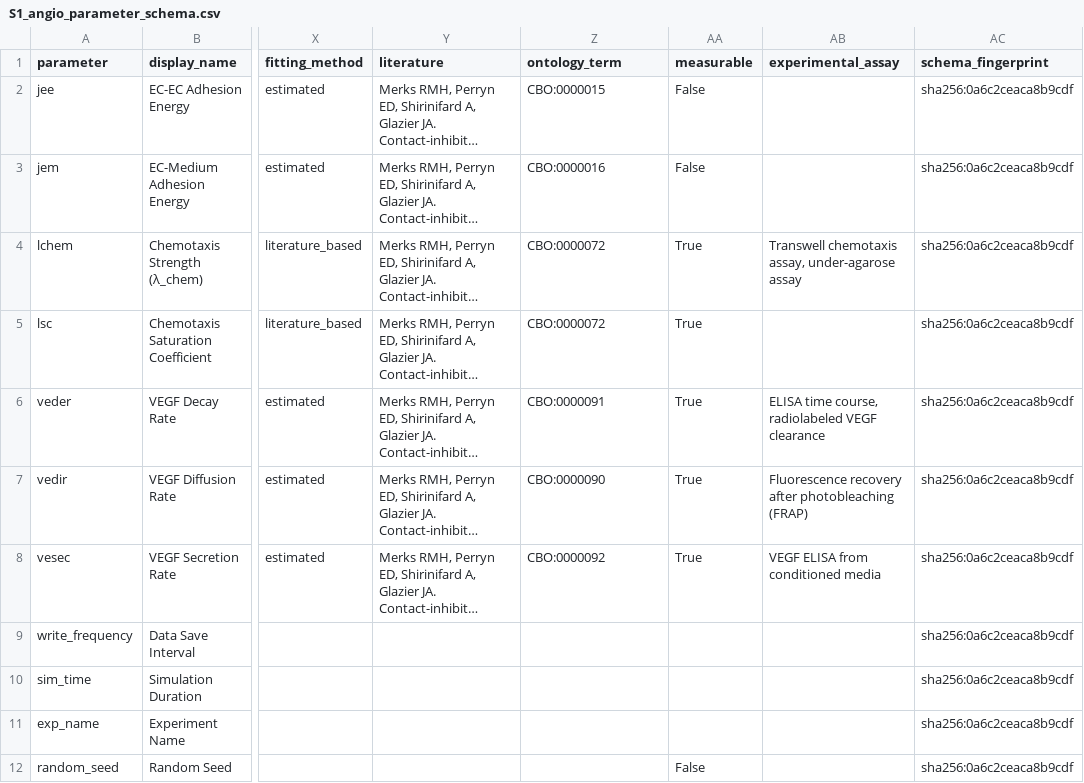
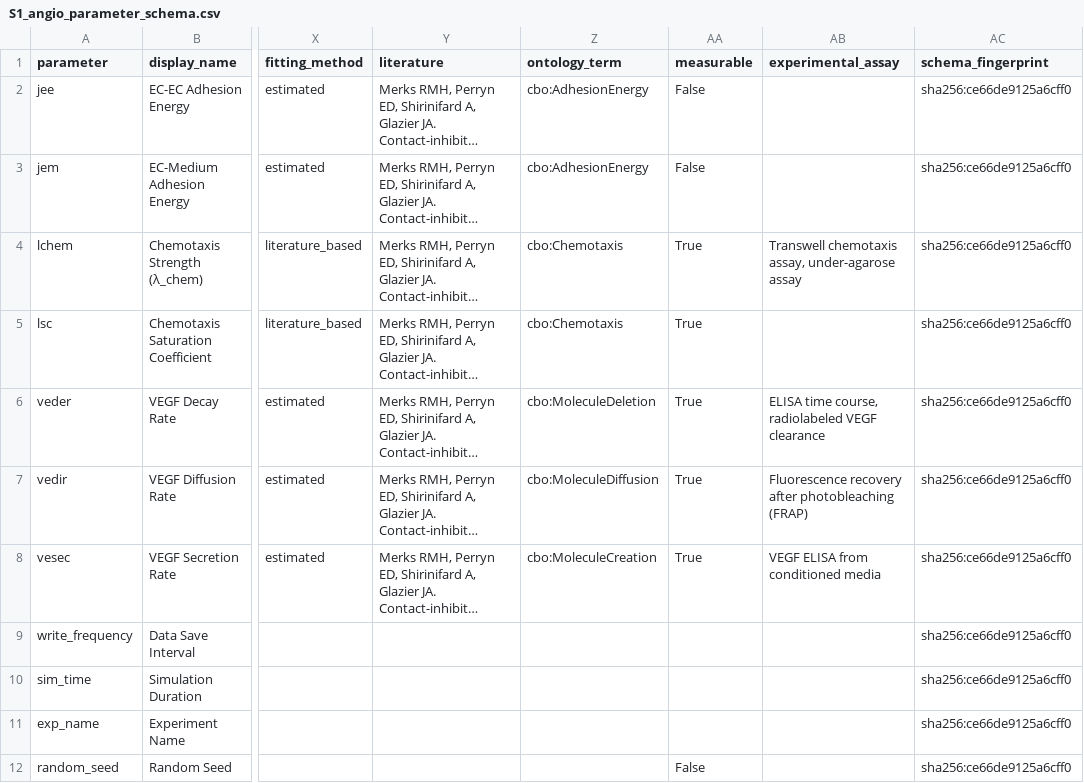
Before and after one commit to VaninJoel/schema-driven-interfaces, a CSV file: docs/supplementary/S1_angio_parameter_schema.csv, drawn as a sheet; only a part is shown, gaps mark what is left out; long unchanged cells end in …; the diff names each change by its address in the sheet, - before the commit and + after, or states it on an @@ line.

```diff
--- a/docs/supplementary/S1_angio_parameter_schema.csv
+++ b/docs/supplementary/S1_angio_parameter_schema.csv
-Z2 (ontology_term): CBO:0000015
+Z2 (ontology_term): cbo:AdhesionEnergy
-AC2:AC12 (schema_fingerprint): sha256:0a6c2ceaca8b9cdf
+AC2:AC12 (schema_fingerprint): sha256:ce66de9125a6cff0
-Z3 (ontology_term): CBO:0000016
+Z3 (ontology_term): cbo:AdhesionEnergy
-Z4:Z5 (ontology_term): CBO:0000072
+Z4:Z5 (ontology_term): cbo:Chemotaxis
-Z6 (ontology_term): CBO:0000091
+Z6 (ontology_term): cbo:MoleculeDeletion
-Z7 (ontology_term): CBO:0000090
+Z7 (ontology_term): cbo:MoleculeDiffusion
-Z8 (ontology_term): CBO:0000092
+Z8 (ontology_term): cbo:MoleculeCreation
```
Also changed, not shown: docs/tables/S3_schema_field_coverage.csv, 8 other files.
